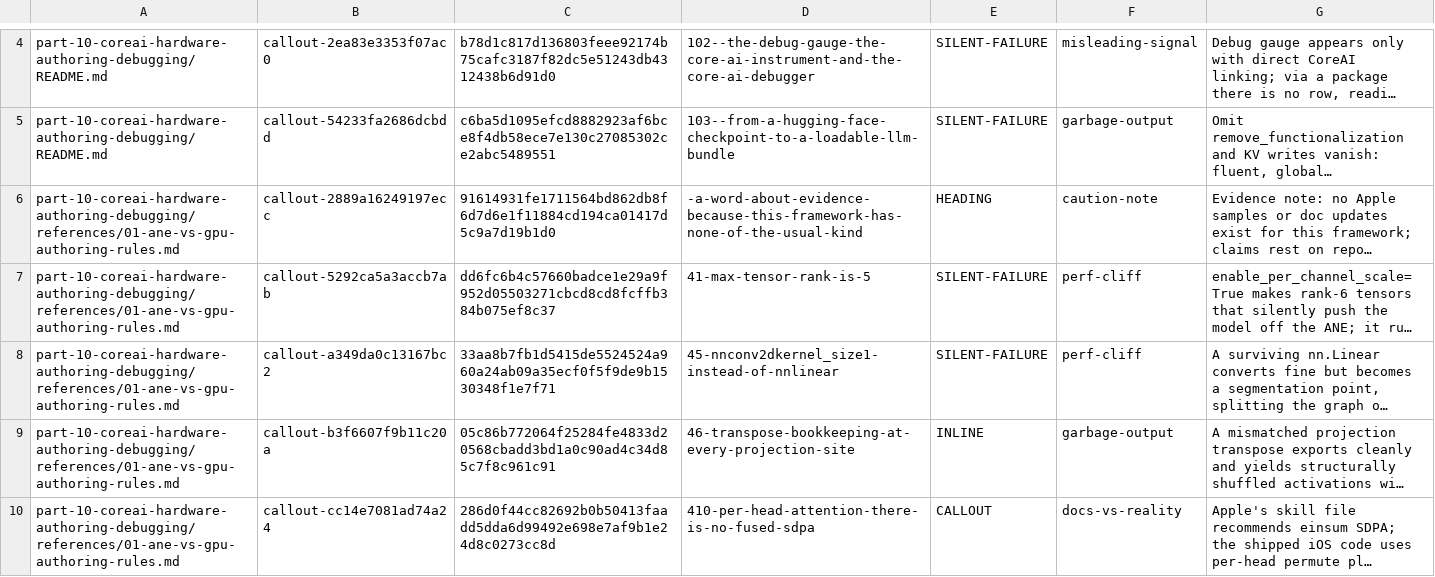
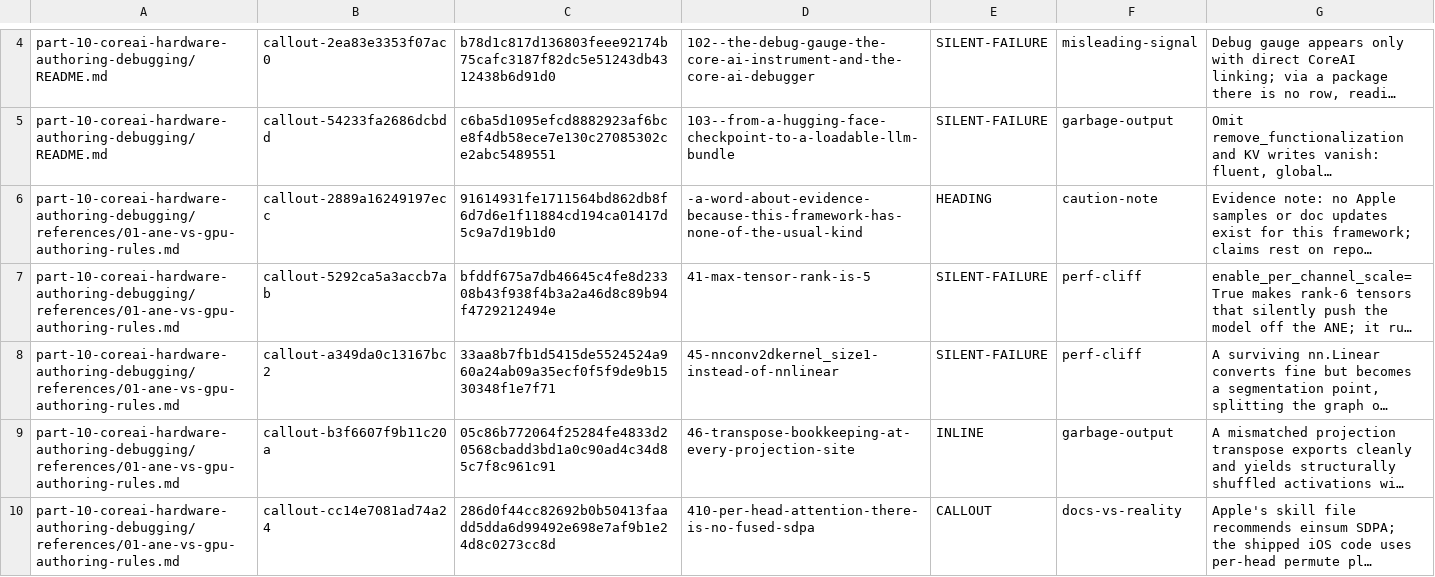
Before and after one commit to hbmartin/Foundation-Models-and-Core-AI-and-MLX-skills, a TSV file: notes/synthesis/callout-classifications/part-10.tsv, drawn as a sheet; only a part is shown, gaps mark what is left out; long unchanged cells end in …; the diff covers the shown part only; the diff names each change by its address in the sheet, - before the commit and + after, or states it on an @@ line.

```diff
--- a/notes/synthesis/callout-classifications/part-10.tsv
+++ b/notes/synthesis/callout-classifications/part-10.tsv
-C7: dd6fc6b4c57660badce1e29a9f952d05503271cbcd8cd8fcffb384b075ef8c37
+C7: bfddf675a7db46645c4fe8d23308b43f938f4b3a2a46d8c89b94f4729212494e
```
Also changed, not shown: 1 removed row and 1 edited cell elsewhere in this file, notes/snippet-verification/results.tsv, notes/synthesis/callout-classifications/part-07.tsv, 26 other files.
